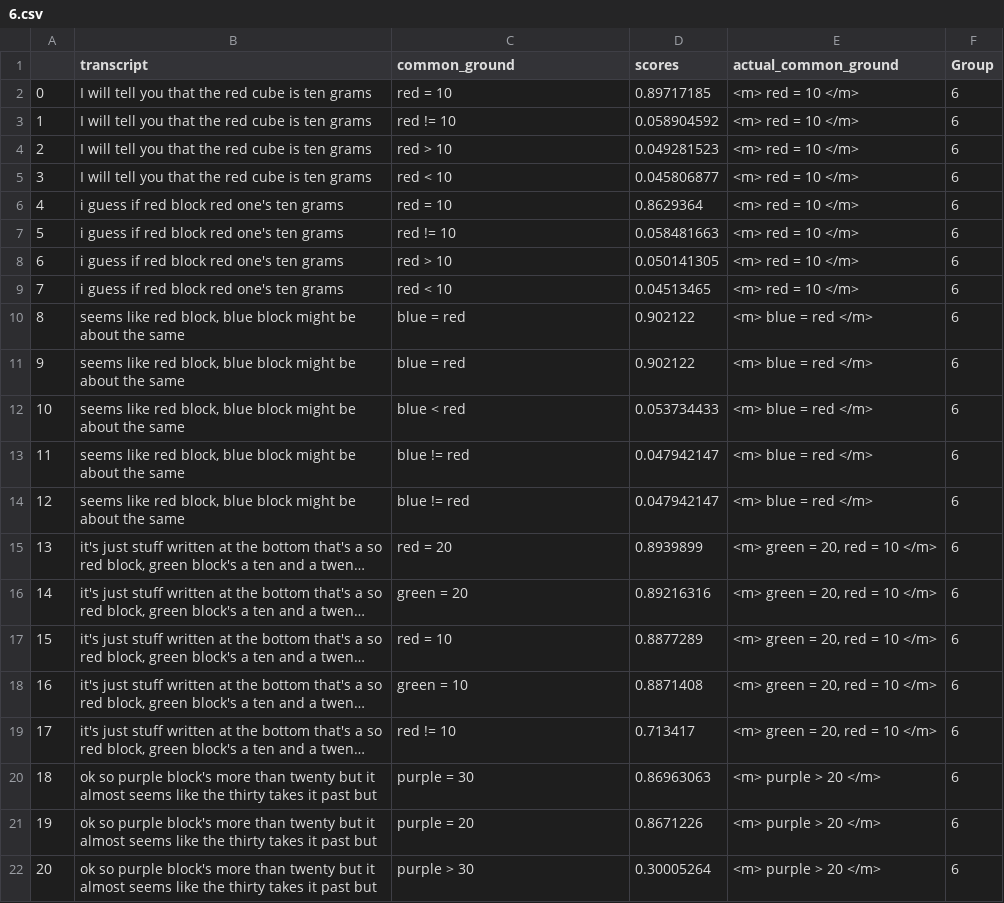
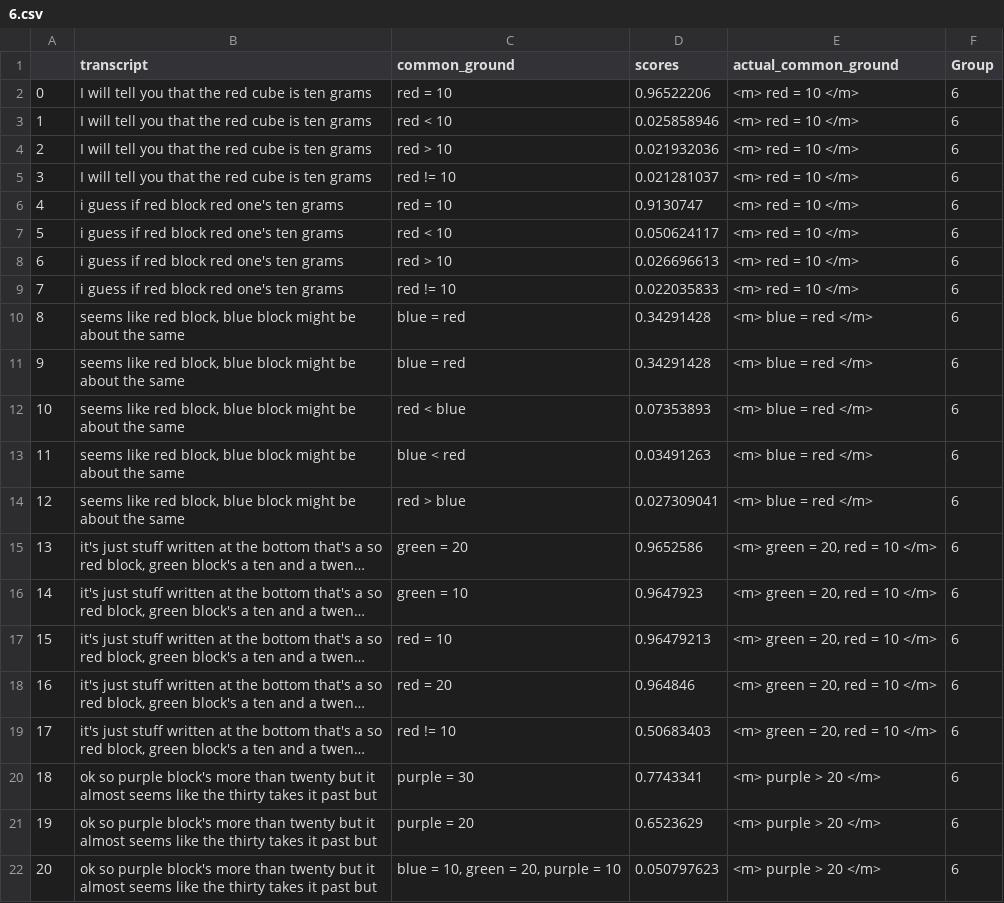
Before and after one commit to Videepvv/XE, a CSV file: resultsTrainedCosineUpdates/6.csv, drawn as a sheet; only a part is shown; long unchanged cells end in …; the diff covers the shown part only; the diff names each change by its address in the sheet, - before the commit and + after, or states it on an @@ line.

```diff
--- a/resultsTrainedCosineUpdates/6.csv
+++ b/resultsTrainedCosineUpdates/6.csv
-D2 (scores): 0.89717185
+D2 (scores): 0.96522206
-C3 (common_ground): red != 10
+C3 (common_ground): red < 10
-D3 (scores): 0.058904592
+D3 (scores): 0.025858946
-D4 (scores): 0.049281523
+D4 (scores): 0.021932036
-C5 (common_ground): red < 10
+C5 (common_ground): red != 10
-D5 (scores): 0.045806877
+D5 (scores): 0.021281037
-D6 (scores): 0.8629364
+D6 (scores): 0.9130747
-C7 (common_ground): red != 10
+C7 (common_ground): red < 10
-D7 (scores): 0.058481663
+D7 (scores): 0.050624117
-D8 (scores): 0.050141305
+D8 (scores): 0.026696613
-C9 (common_ground): red < 10
+C9 (common_ground): red != 10
-D9 (scores): 0.04513465
+D9 (scores): 0.022035833
-D10:D11 (scores): 0.902122
+D10:D11 (scores): 0.34291428
-C12 (common_ground): blue < red
+C12 (common_ground): red < blue
-D12 (scores): 0.053734433
+D12 (scores): 0.07353893
-C13 (common_ground): blue != red
+C13 (common_ground): blue < red
-D13 (scores): 0.047942147
+D13 (scores): 0.03491263
-C14 (common_ground): blue != red
+C14 (common_ground): red > blue
-D14 (scores): 0.047942147
+D14 (scores): 0.027309041
-C15 (common_ground): red = 20
+C15 (common_ground): green = 20
-D15 (scores): 0.8939899
+D15 (scores): 0.9652586
-C16 (common_ground): green = 20
+C16 (common_ground): green = 10
-D16 (scores): 0.89216316
+D16 (scores): 0.9647923
-D17 (scores): 0.8877289
+D17 (scores): 0.96479213
-C18 (common_ground): green = 10
+C18 (common_ground): red = 20
-D18 (scores): 0.8871408
+D18 (scores): 0.964846
-D19 (scores): 0.713417
+D19 (scores): 0.50683403
-D20 (scores): 0.86963063
+D20 (scores): 0.7743341
-D21 (scores): 0.8671226
+D21 (scores): 0.6523629
-C22 (common_ground): purple > 30
+C22 (common_ground): blue = 10, green = 20, purple = 10
-D22 (scores): 0.30005264
+D22 (scores): 0.050797623
```
Also changed, not shown: 80 edited cells elsewhere in this file, resultsTrainedCosineUpdates/4.csv, resultsTrainedCosineUpdates/5.csv, 23 other files.
